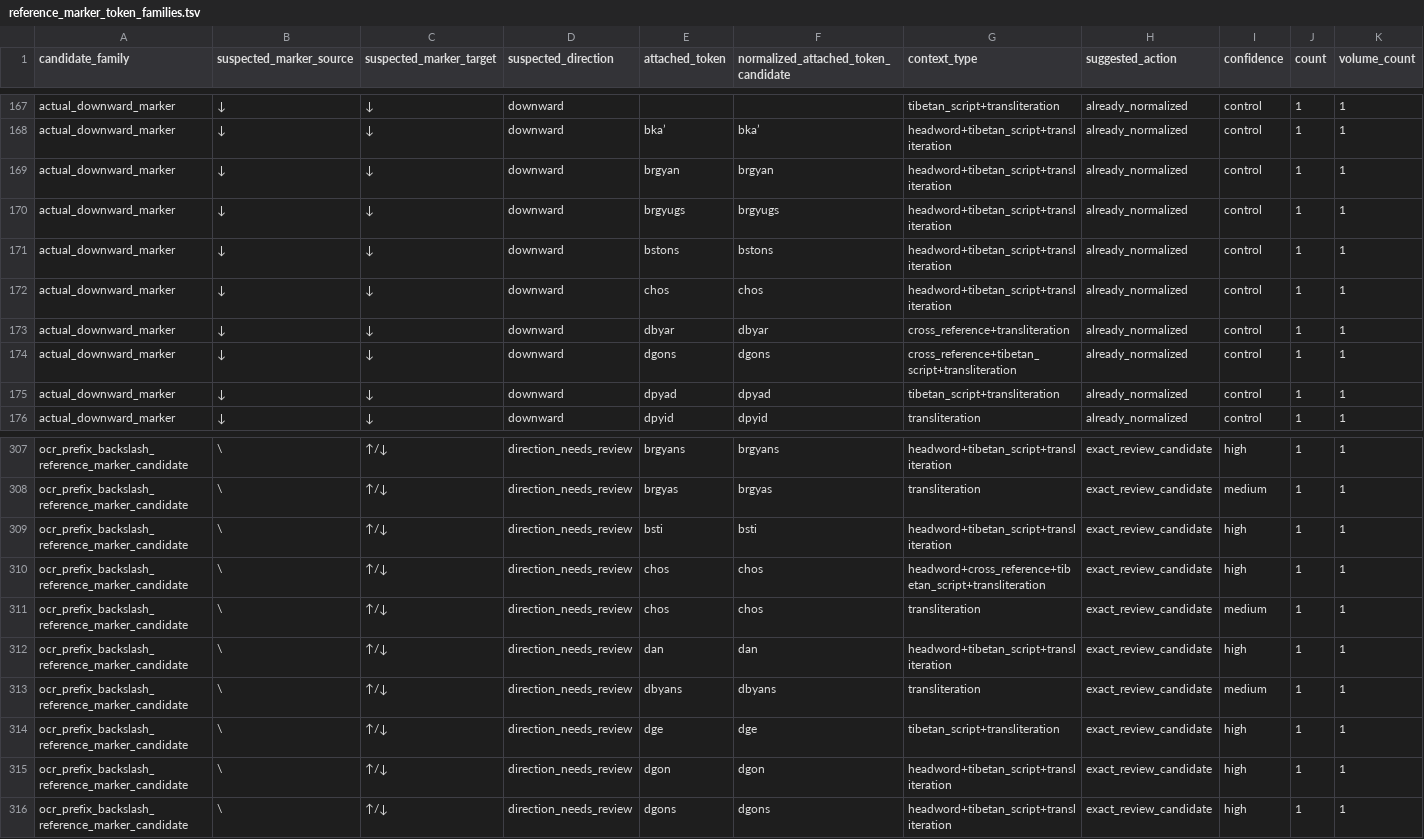
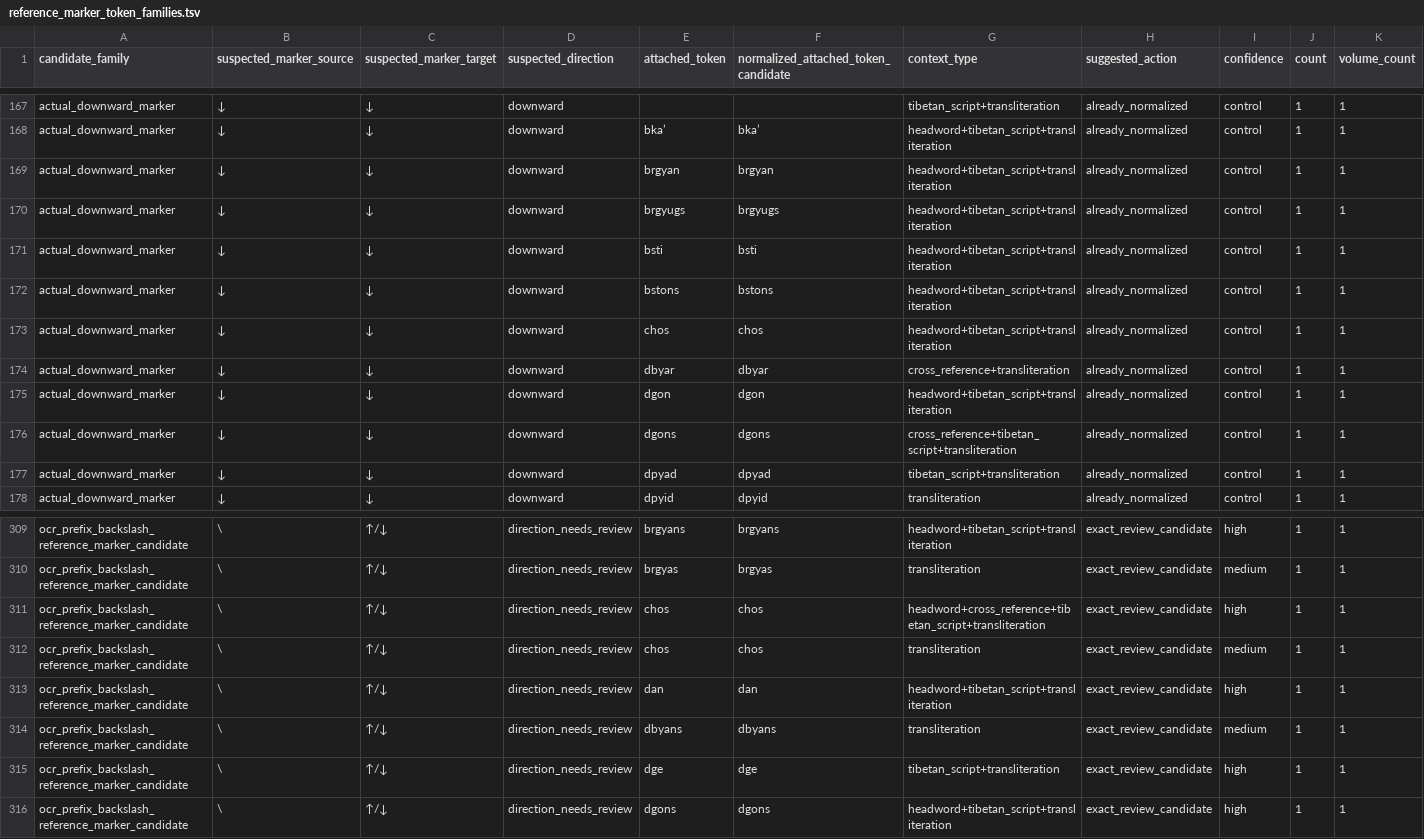
Before and after one commit to nh36/WtSOCR, a TSV file: release/current/qa/wts_1_34/tibetan_cleanup_diagnostics/reference_marker_token_families.tsv, drawn as a sheet; only a part is shown, gaps mark what is left out; removed rows and columns are numbered as before the commit, all else as after; rows hold the shown columns only; the diff names each change by its address in the sheet, - before the commit and + after, or states it on an @@ line.

```diff
--- a/release/current/qa/wts_1_34/tibetan_cleanup_diagnostics/reference_marker_token_families.tsv
+++ b/release/current/qa/wts_1_34/tibetan_cleanup_diagnostics/reference_marker_token_families.tsv
+row 171: actual_downward_marker | ↓ | ↓ | downward | bsti | bsti | headword+tibetan_script+transliteration | already_normalized | control | 1 | 1
+row 175: actual_downward_marker | ↓ | ↓ | downward | dgon | dgon | headword+tibetan_script+transliteration | already_normalized | control | 1 | 1
-row 309: ocr_prefix_backslash_reference_marker_candidate | \ | ↑/↓ | direction_needs_review | bsti | bsti | headword+tibetan_script+transliteration | exact_review_candidate | high | 1 | 1
-row 315: ocr_prefix_backslash_reference_marker_candidate | \ | ↑/↓ | direction_needs_review | dgon | dgon | headword+tibetan_script+transliteration | exact_review_candidate | high | 1 | 1
```
Also changed, not shown: data/correction_families.tsv, release/current/qa/wts_1_34/tibetan_cleanup_diagnostics/reference_marker_candidates.tsv, 14 other files.
